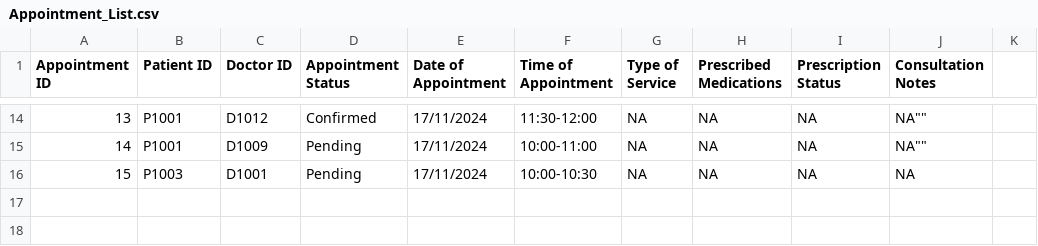
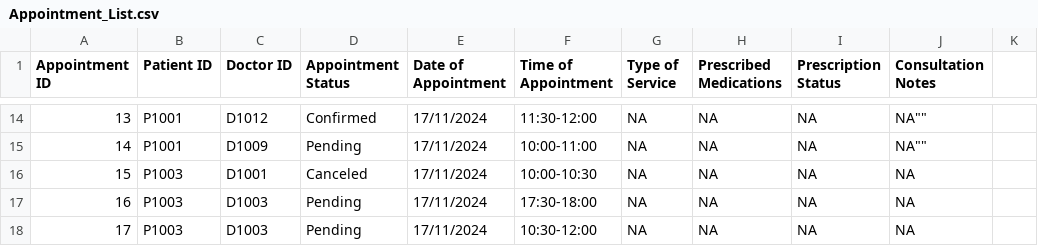
Before and after one commit to CLXYee/SC2002_SCSF_Group1_HMS, a CSV file: SC2002/Appointment_List.csv, drawn as a sheet; only a part is shown, gaps mark what is left out.

```diff
--- a/SC2002/Appointment_List.csv
+++ b/SC2002/Appointment_List.csv
@@ -15,2 +15,4 @@ Appointment ID,Patient ID,Doctor ID,Appointment Status,Date of Appointment,Time
 14,P1001,D1009,Pending,17/11/2024,10:00-11:00,"NA","NA",NA,""NA""
-15,P1003,D1001,Pending,17/11/2024,10:00-10:30,NA,NA,NA,NA
+15,P1003,D1001,Canceled,17/11/2024,10:00-10:30,NA,NA,NA,NA
+16,P1003,D1003,Pending,17/11/2024,17:30-18:00,NA,NA,NA,NA
+17,P1003,D1003,Pending,17/11/2024,10:30-12:00,NA,NA,NA,NA
```
Also changed, not shown: SC2002/Doctor_List.csv, 8 other files.
